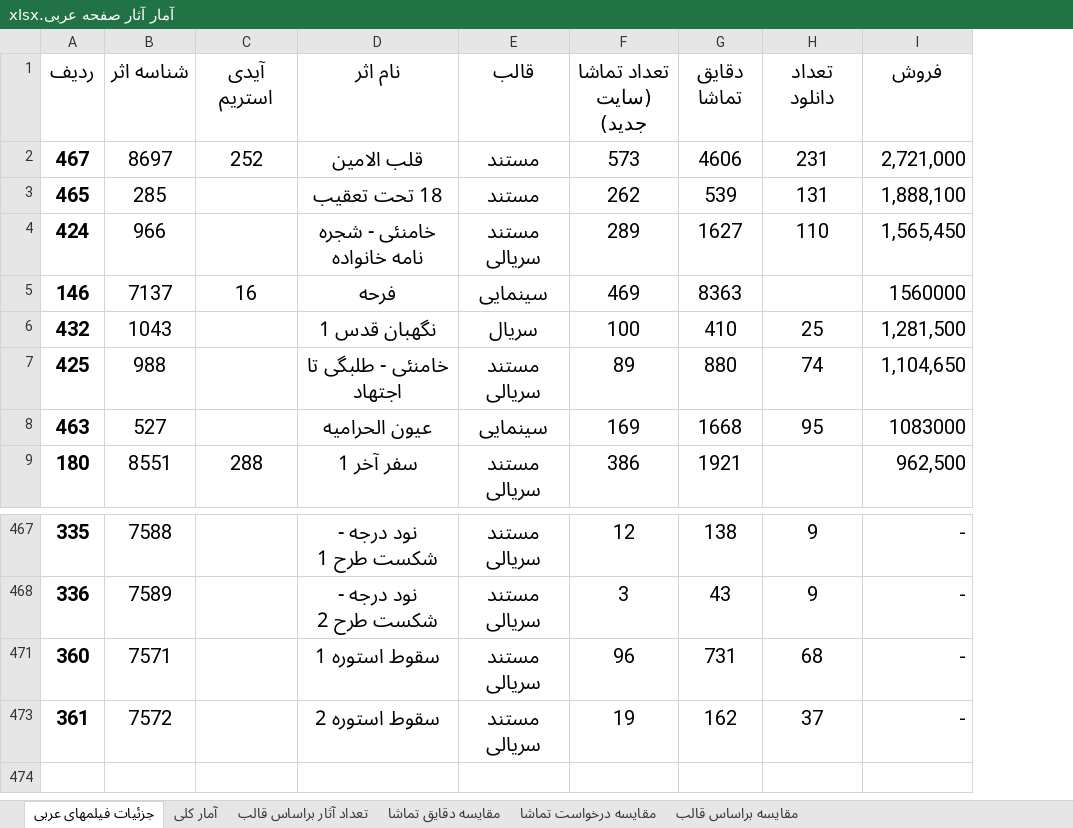
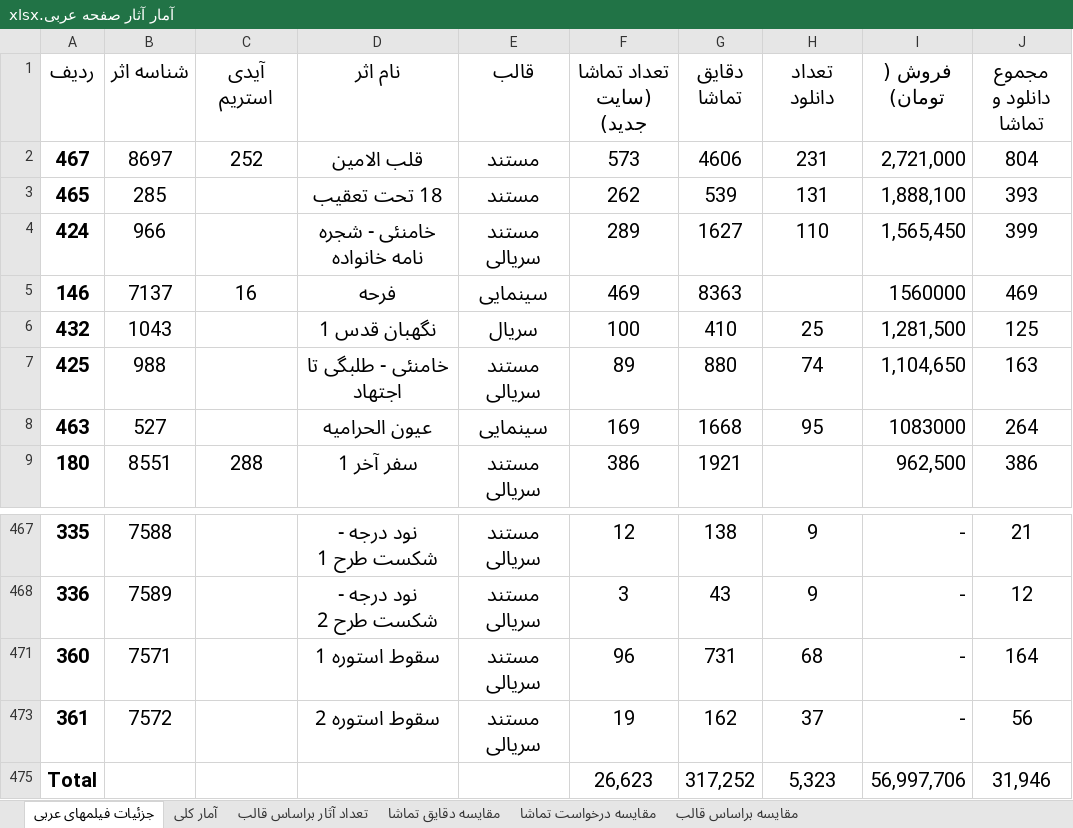
Before and after one commit to abolfazlkhosrojerdi/hello-world, an Excel workbook: آمار آثار صفحه عربی.xlsx, sheet جزئیات فیلمهای عربی, drawn as a sheet; only a part is shown, gaps mark what is left out; values as stored, in another font and other column widths than the file's, no borders; charts and pictures and table styles not drawn; the diff names each change by its address in the sheet, - before the commit and + after, or states it on an @@ line.

```diff
--- a/آمار آثار صفحه عربی.xlsx (sheet جزئیات فیلمهای عربی)
+++ b/آمار آثار صفحه عربی.xlsx (sheet جزئیات فیلمهای عربی)
+column J (مجموع دانلود و تماشا), rows 2-9: 804 | 393 | 399 | 469 | 125 | 163 | 264 | 386; rows 467-473: 21 | 12 | 164 | 56
-I1: فروش
+I1: فروش ( تومان)
+row 475: Total |  |  |  |  | 26,623 | 317,252 | 5,323 | 56,997,706 | 31,946
```
Also changed, not shown: hidden cells, charts or pictures, آمارفروش بین الملل غیرعربی.xlsx.
